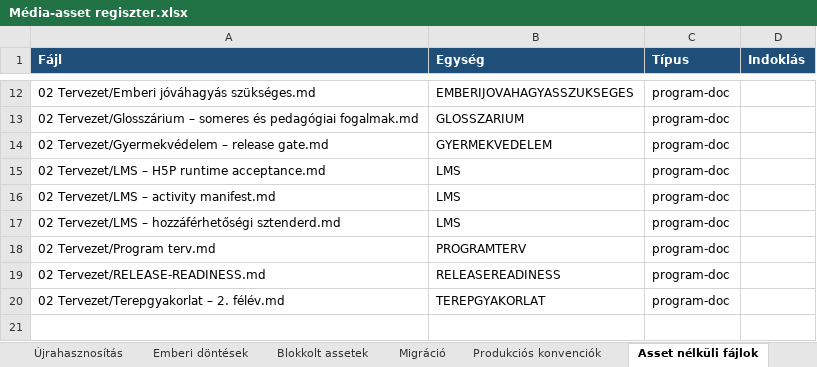
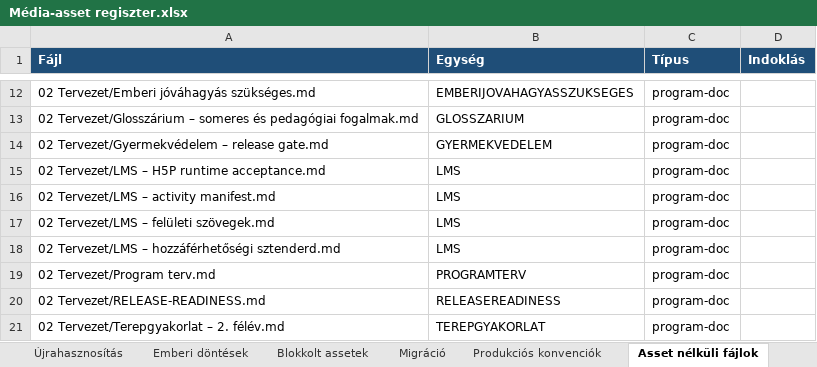
Before and after one commit to hasomerhacairhu/modszertani-kepzes, an Excel workbook: 02 Tervezet/Média-assetek/Média-asset regiszter.xlsx, sheet Asset nélküli fájlok, drawn as a sheet; only a part is shown, gaps mark what is left out; values as stored, in another font and other column widths than the file's, no borders; the diff names each change by its address in the sheet, - before the commit and + after, or states it on an @@ line.

```diff
--- a/02 Tervezet/Média-assetek/Média-asset regiszter.xlsx (sheet Asset nélküli fájlok)
+++ b/02 Tervezet/Média-assetek/Média-asset regiszter.xlsx (sheet Asset nélküli fájlok)
+row 17: 02 Tervezet/LMS – felületi szövegek.md | LMS | program-doc
```
Also changed, not shown: sheet Összesítő, 3 other files.
